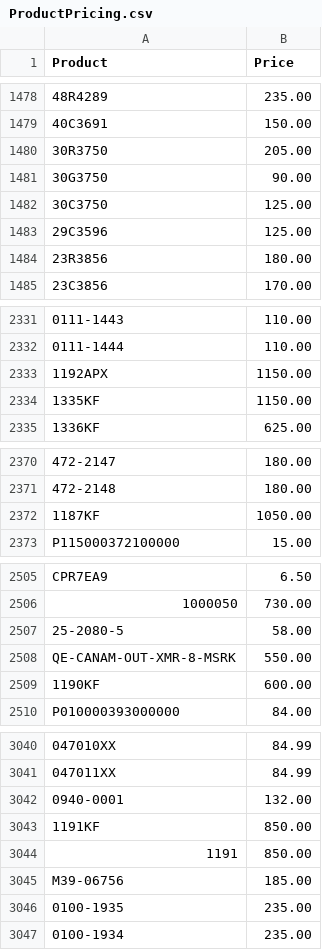
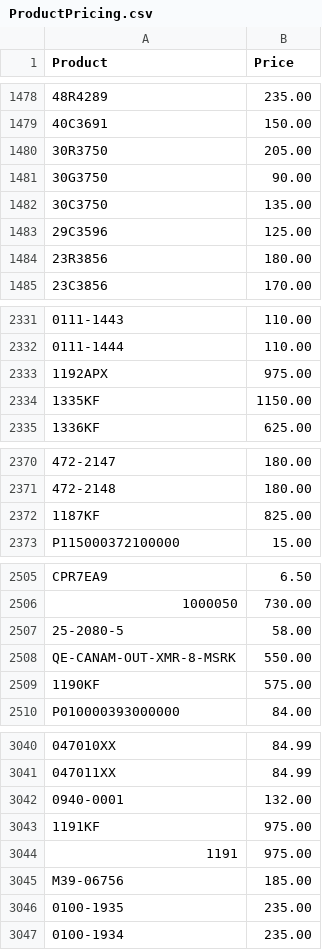
Before and after one commit to Brandidiot/L1FEOutdoors, a CSV file: bin/Debug/Resources/ProductPricing.csv, drawn as a sheet; only a part is shown, gaps mark what is left out; the diff covers the shown part only.

```diff
--- a/bin/Debug/Resources/ProductPricing.csv
+++ b/bin/Debug/Resources/ProductPricing.csv
@@ -1481,3 +1481,3 @@
 "30G3750","90.00"
-"30C3750","125.00"
+"30C3750","135.00"
 "29C3596","125.00"
@@ -2332,3 +2332,3 @@
 "0111-1444","110.00"
-"1192APX","1150.00"
+"1192APX","975.00"
 "1335KF","1150.00"
@@ -2371,3 +2371,3 @@
 "472-2148","180.00"
-"1187KF","1050.00"
+"1187KF","825.00"
 "P115000372100000","15.00"
@@ -2508,3 +2508,3 @@
 "QE-CANAM-OUT-XMR-8-MSRK","550.00"
-"1190KF","600.00"
+"1190KF","575.00"
 "P010000393000000","84.00"
@@ -3042,4 +3042,4 @@
 "0940-0001","132.00"
-"1191KF","850.00"
-"1191","850.00"
+"1191KF","975.00"
+"1191","975.00"
 "M39-06756","185.00"
```
Also changed, not shown: 3 added rows and 11 edited cells elsewhere in this file, bin/Debug/Resources/InvAvail.csv, 48 other files.
